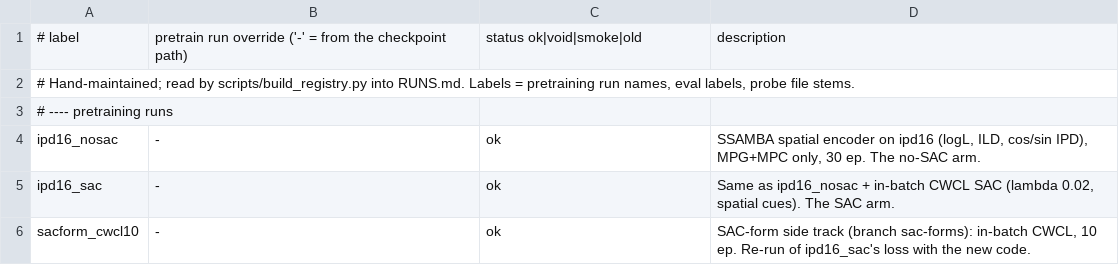
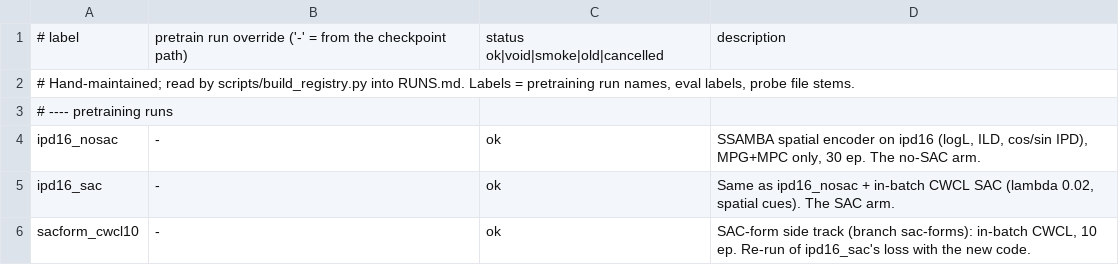
Before and after one commit to yotams2/SAC-SAR-SSL, a TSV file: results/labels.tsv, drawn as a sheet; only a part is shown; the diff covers the shown part only.

```diff
--- a/results/labels.tsv
+++ b/results/labels.tsv
@@ -1,2 +1,2 @@
-# label	pretrain run override ('-' = from the checkpoint path)	status ok|void|smoke|old	description
+# label	pretrain run override ('-' = from the checkpoint path)	status ok|void|smoke|old|cancelled	description
 # Hand-maintained; read by scripts/build_registry.py into RUNS.md. Labels = pretraining run names, eval labels, probe file stems.
```
Also changed, not shown: 7 added rows and 36 edited cells elsewhere in this file, 10 other files.
